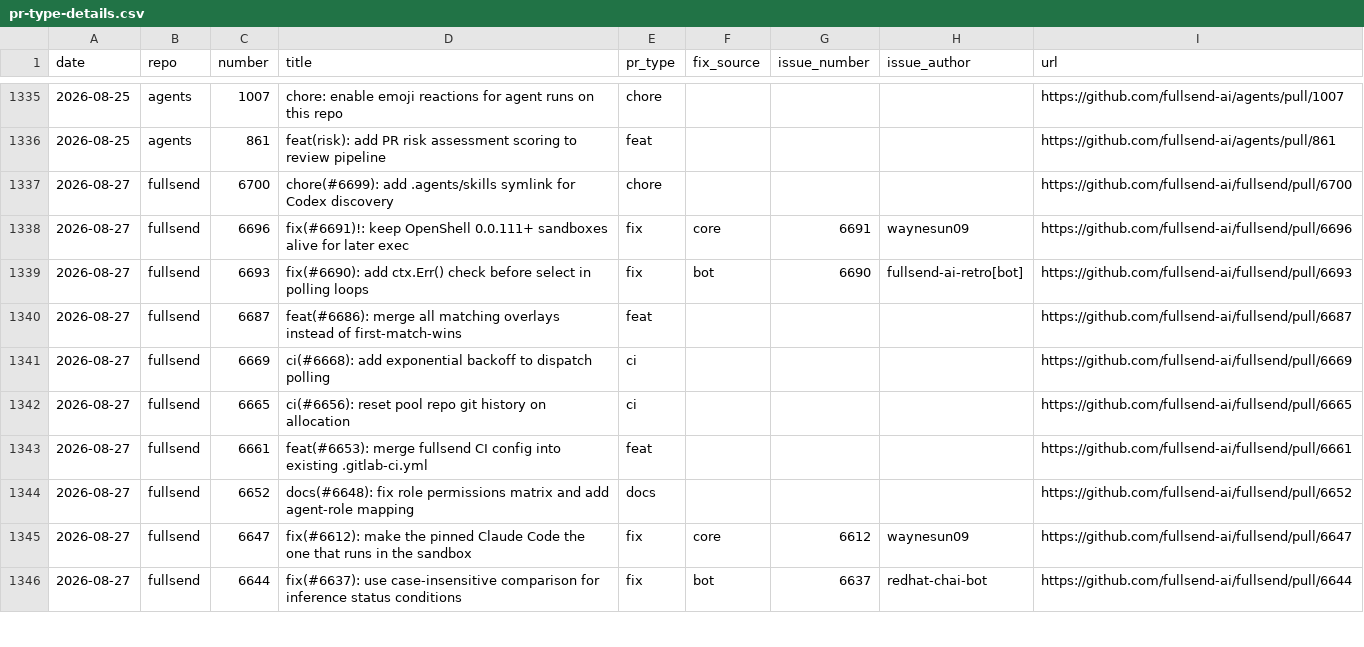
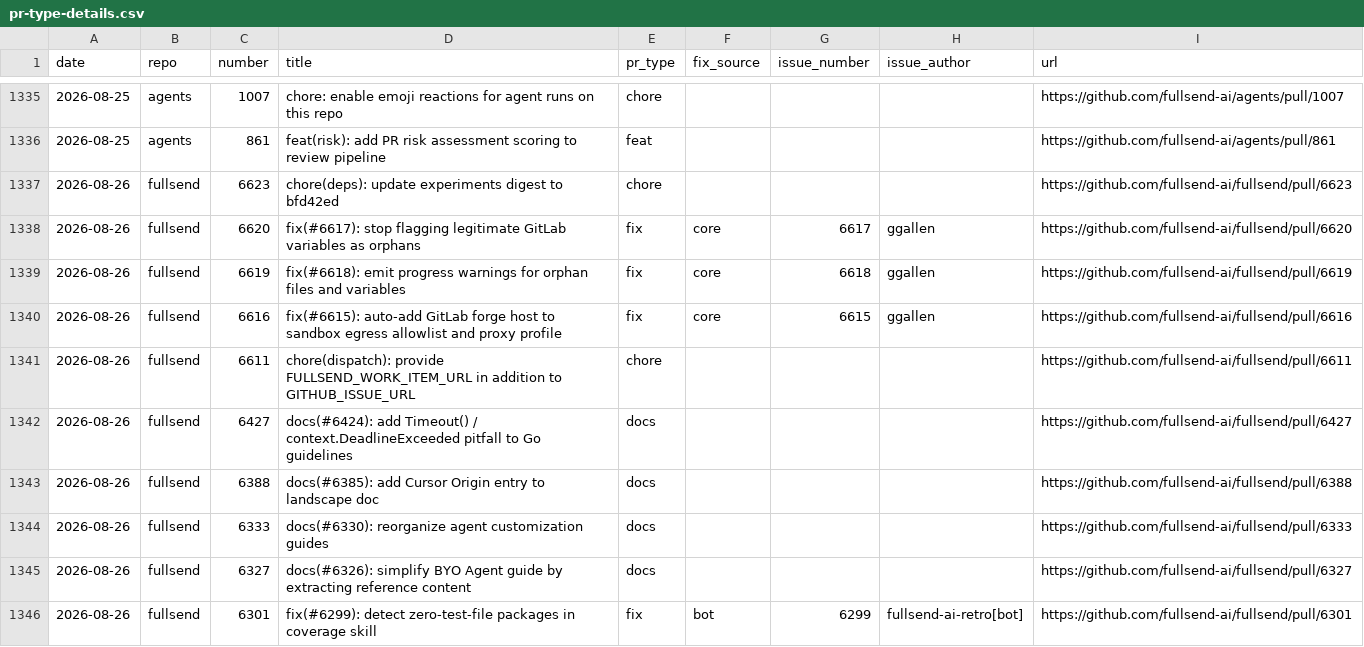
Before and after one commit to fullsend-ai/metrics, a CSV file: docs/pr-type-details.csv, drawn as a sheet; only a part is shown, gaps mark what is left out; the shorter side is filled out with more unchanged rows; the diff covers the shown part only.

Commit message:
fix(quality): address the fix-judge review findings
- Leave a week out of escaped-fixes.csv while a day of it is missing from
  pr-type.csv, and backfill the one missing day (2026-08-26). That day held
  fullsend#6200, whose confirmed fix (#6641) was silently dropped.
- Drop the hand edit to .fullsend/config.yaml: the agent is registered in
  the org's repos.yaml instead (fullsend-ai/.fullsend#205).
- Writeback reads the last judgments marker, which the post-script writes
  after the model's comment, and the import takes at most 20 verdicts.
- Strip "::" and control characters from model-derived log lines.
- Quality page: a loading and error status, an explicit empty row, a text
  label on the chart, and dash patterns so series differ by more than colour.

Signed-off-by: Guy Oron <goron@redhat.com>

```diff
--- a/docs/pr-type-details.csv
+++ b/docs/pr-type-details.csv
@@ -1336 +1336,11 @@ date,repo,number,title,pr_type,fix_source,issue_number,issue_author,url
 2026-08-25,agents,861,feat(risk): add PR risk assessment scoring to review pipeline,feat,,,,https://github.com/fullsend-ai/agents/pull/861
+2026-08-26,fullsend,6623,chore(deps): update experiments digest to bfd42ed,chore,,,,https://github.com/fullsend-ai/fullsend/pull/6623
+2026-08-26,fullsend,6620,fix(#6617): stop flagging legitimate GitLab variables as orphans,fix,core,6617,ggallen,https://github.com/fullsend-ai/fullsend/pull/6620
+2026-08-26,fullsend,6619,fix(#6618): emit progress warnings for orphan files and variables,fix,core,6618,ggallen,https://github.com/fullsend-ai/fullsend/pull/6619
+2026-08-26,fullsend,6616,fix(#6615): auto-add GitLab forge host to sandbox egress allowlist and proxy profile,fix,core,6615,ggallen,https://github.com/fullsend-ai/fullsend/pull/6616
+2026-08-26,fullsend,6611,chore(dispatch): provide FULLSEND_WORK_ITEM_URL in addition to GITHUB_ISSUE_URL,chore,,,,https://github.com/fullsend-ai/fullsend/pull/6611
+2026-08-26,fullsend,6427,docs(#6424): add Timeout() / context.DeadlineExceeded pitfall to Go guidelines,docs,,,,https://github.com/fullsend-ai/fullsend/pull/6427
+2026-08-26,fullsend,6388,docs(#6385): add Cursor Origin entry to landscape doc,docs,,,,https://github.com/fullsend-ai/fullsend/pull/6388
+2026-08-26,fullsend,6333,docs(#6330): reorganize agent customization guides,docs,,,,https://github.com/fullsend-ai/fullsend/pull/6333
+2026-08-26,fullsend,6327,docs(#6326): simplify BYO Agent guide by extracting reference content,docs,,,,https://github.com/fullsend-ai/fullsend/pull/6327
+2026-08-26,fullsend,6301,fix(#6299): detect zero-test-file packages in coverage skill,fix,bot,6299,fullsend-ai-retro[bot],https://github.com/fullsend-ai/fullsend/pull/6301
```
Also changed, not shown: 10 added rows elsewhere in this file, docs/escaped-fixes.csv, docs/pr-type.csv, 10 other files.
